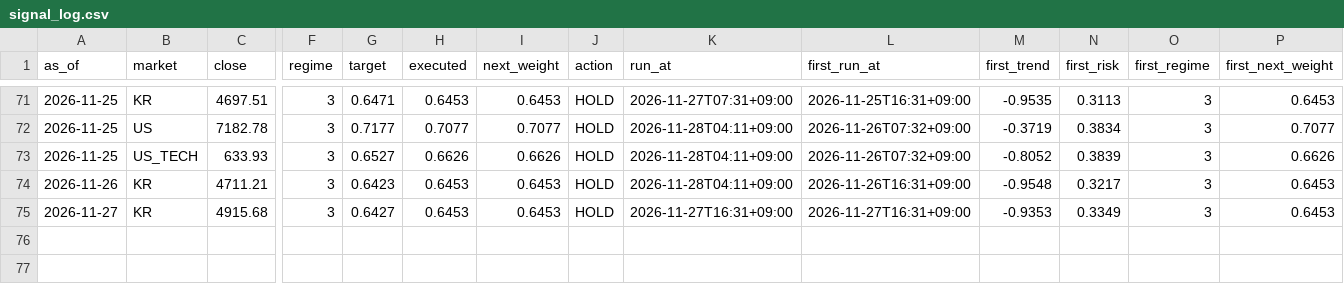
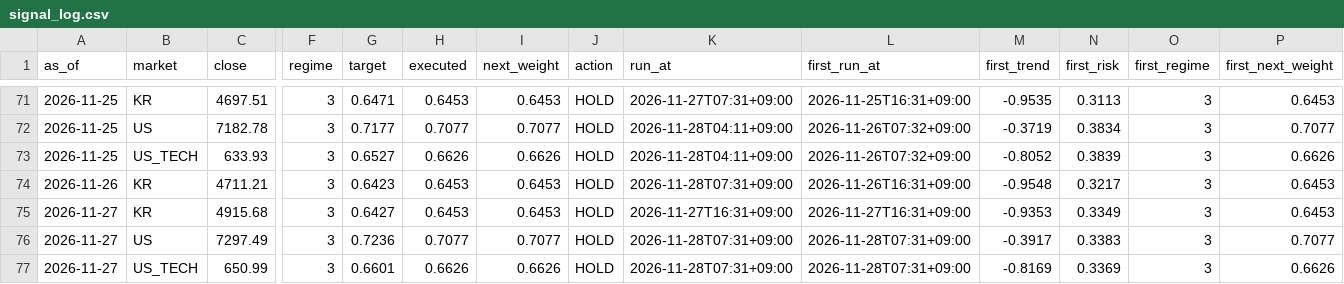
Before and after one commit to isk2026/beta-model, a CSV file: data/signal_log.csv, drawn as a sheet; only a part is shown, gaps mark what is left out; rows hold the shown columns only; the diff names each change by its address in the sheet, - before the commit and + after, or states it on an @@ line.

```diff
--- a/data/signal_log.csv
+++ b/data/signal_log.csv
-K74 (run_at): 2026-11-28T04:11+09:00
+K74 (run_at): 2026-11-28T07:31+09:00
+row 76: 2026-11-27 | US | 7297.49 | 3 | 0.7236 | 0.7077 | 0.7077 | HOLD | 2026-11-28T07:31+09:00 | 2026-11-28T07:31+09:00 | -0.3917 | 0.3383 | 3 | 0.7077
+row 77: 2026-11-27 | US_TECH | 650.99 | 3 | 0.6601 | 0.6626 | 0.6626 | HOLD | 2026-11-28T07:31+09:00 | 2026-11-28T07:31+09:00 | -0.8169 | 0.3369 | 3 | 0.6626
```
Also changed, not shown: 4 other files.
